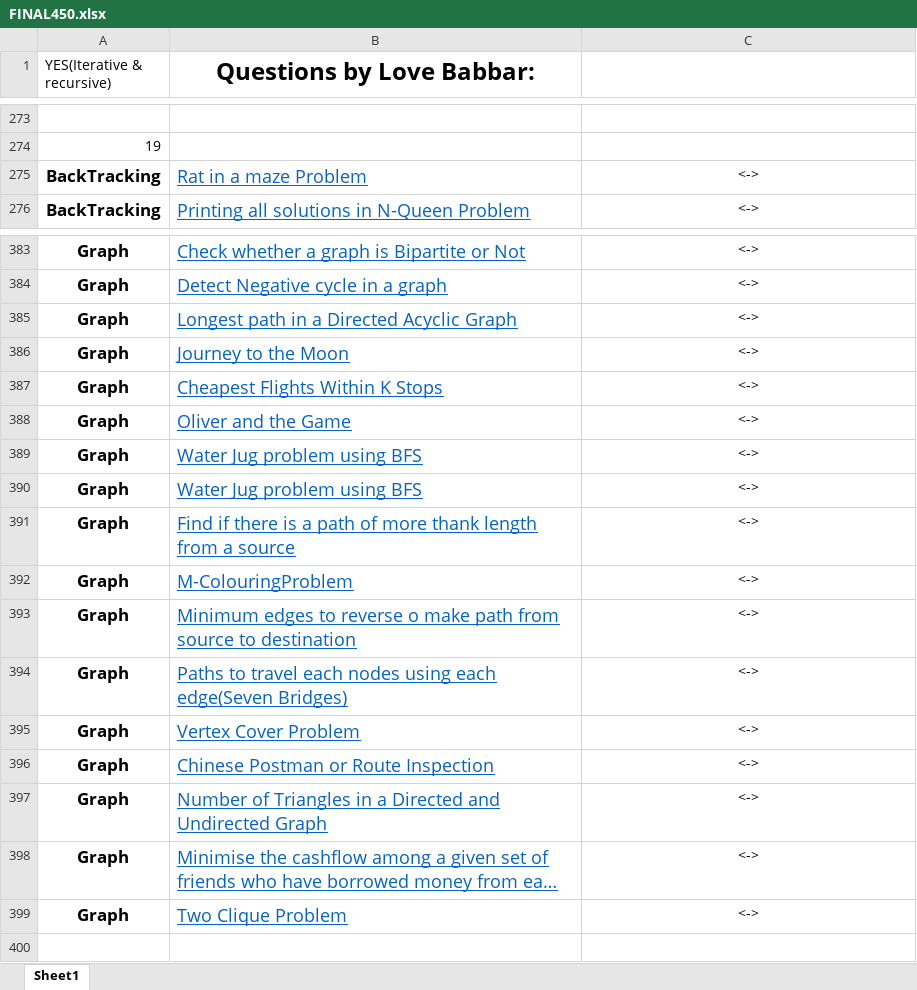
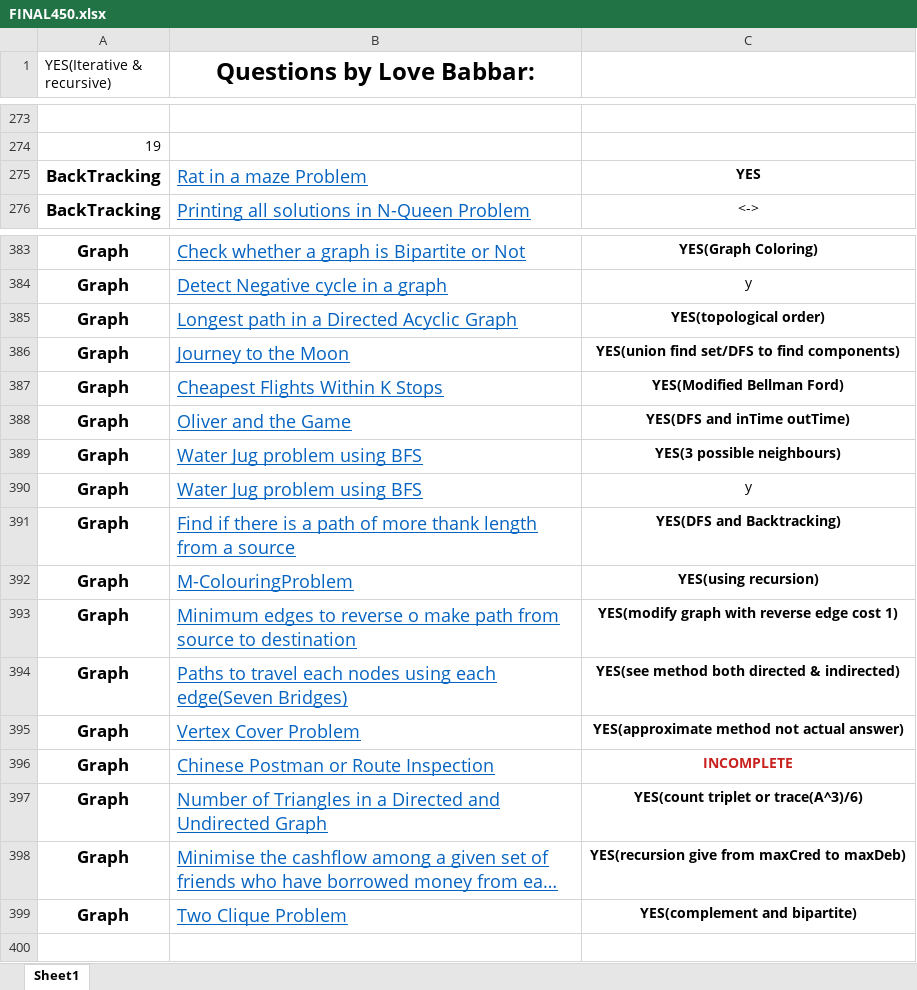
Before and after one commit to Coderangshu/450DSA, an Excel workbook: FINAL450.xlsx, sheet Sheet1, drawn as a sheet; only a part is shown, gaps mark what is left out; long unchanged cells end in …; values as stored, in another font and other column widths than the file's, no borders; the diff covers the shown part only; the diff names each change by its address in the sheet, - before the commit and + after, or states it on an @@ line.

Commit message:
Graph added(chinese postman problem incomplete)

```diff
--- a/FINAL450.xlsx (sheet Sheet1)
+++ b/FINAL450.xlsx (sheet Sheet1)
-C275: <->
+C275: YES
-C275 bold: off
+C275 bold: on
-C383 bold: off
+C383 bold: on
-C383: <->
+C383: YES(Graph Coloring)
-C384: <->
+C384: y
-C385: <->
+C385: YES(topological order)
-C385:C389 bold: off
+C385:C389 bold: on
-C386: <->
+C386: YES(union find set/DFS to find components)
-C387: <->
+C387: YES(Modified Bellman Ford)
-C388: <->
+C388: YES(DFS and inTime outTime)
-C389: <->
+C389: YES(3 possible neighbours)
-C390: <->
+C390: y
-C391: <->
+C391: YES(DFS and Backtracking)
-C391:C399 bold: off
+C391:C399 bold: on
-C392: <->
+C392: YES(using recursion)
-C393: <->
+C393: YES(modify graph with reverse edge cost 1)
-C394: <->
+C394: YES(see method both directed & indirected)
-C395: <->
+C395: YES(approximate method not actual answer)
-C396: <->
+C396: INCOMPLETE
-C396 text colour: black
+C396 text colour: #C9211E
-C397: <->
+C397: YES(count triplet or trace(A^3)/6)
-C398: <->
+C398: YES(recursion give from maxCred to maxDeb)
-C399: <->
+C399: YES(complement and bipartite)
```
Also changed, not shown: 27 edited cells and cell formats elsewhere in this sheet, 50 other files.
